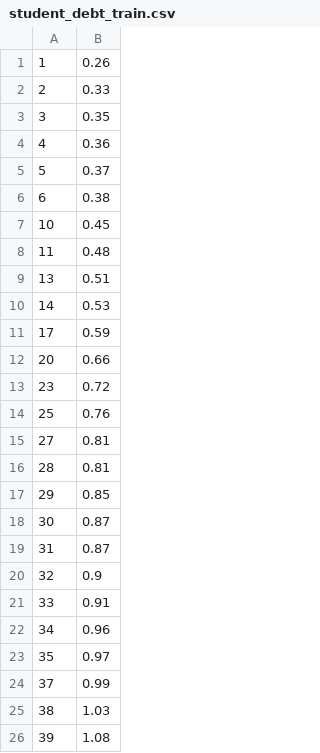
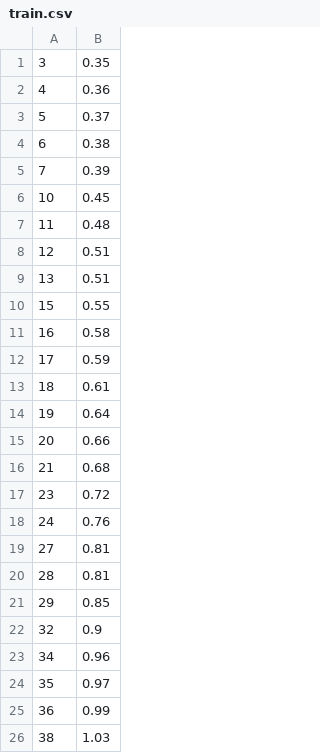
Before and after one commit to evm72011/watt, a CSV file: ruwatt/data/student_debt/train.csv (was ruwatt/data/student_debt_train.csv), drawn as a sheet.

Commit message:
student_debt change data destination

```diff
--- a/ruwatt/data/student_debt_train.csv
+++ b/ruwatt/data/student_debt/train.csv
@@ -1,3 +1 @@
-1,0.26
-2,0.33
 3,0.35
@@ -6,10 +4,16 @@
 6,0.38
+7,0.39
 10,0.45
 11,0.48
+12,0.51
 13,0.51
-14,0.53
+15,0.55
+16,0.58
 17,0.59
+18,0.61
+19,0.64
 20,0.66
+21,0.68
 23,0.72
-25,0.76
+24,0.76
 27,0.81
@@ -17,10 +21,6 @@
 29,0.85
-30,0.87
-31,0.87
 32,0.9
-33,0.91
 34,0.96
 35,0.97
-37,0.99
+36,0.99
 38,1.03
-39,1.08
```
Also changed, not shown: 6 other files.
